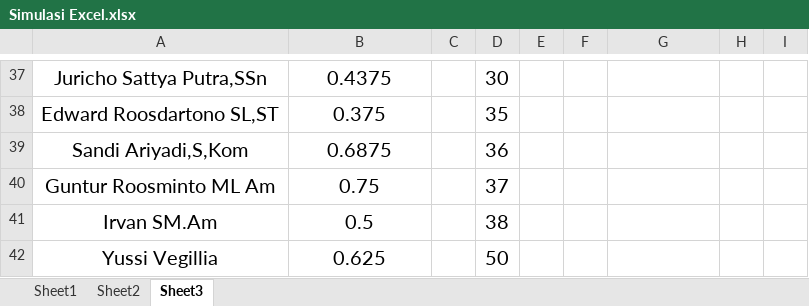
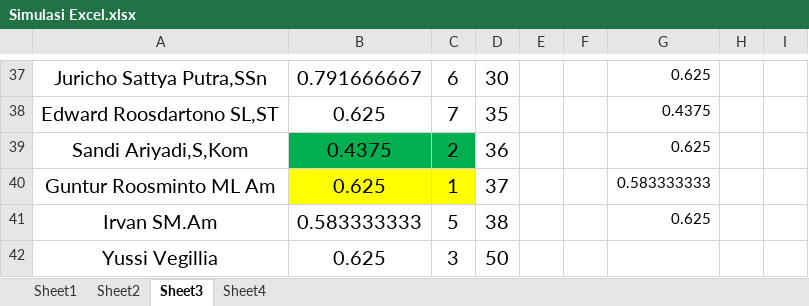
Before and after one commit to ovanzaimul/UjianMeja, an Excel workbook: MAIN/Simulasi Excel.xlsx, sheet Sheet3, drawn as a sheet; only a part is shown, gaps mark what is left out; values as stored, in another font and other column widths than the file's, no borders; charts and pictures not drawn; the diff covers the shown part only; the diff names each change by its address in the sheet, - before the commit and + after, or states it on an @@ line.

```diff
--- a/MAIN/Simulasi Excel.xlsx (sheet Sheet3)
+++ b/MAIN/Simulasi Excel.xlsx (sheet Sheet3)
+sheet tab: Sheet4
-B37: 0.4375
+B37: 0.791666667
-C37: (empty)
+C37: 6
-G37: (empty)
+G37: 0.625
-B38: 0.375
+B38: 0.625
-C38: (empty)
+C38: 7
-G38: (empty)
+G38: 0.4375
-B39: 0.6875
+B39: 0.4375
-B39:C39 fill: none
+B39:C39 fill: #00B050
-C39: (empty)
+C39: 2
-G39: (empty)
+G39: 0.625
-B40: 0.75
+B40: 0.625
-B40:C40 fill: none
+B40:C40 fill: #FFFF00
-C40: (empty)
+C40: 1
-G40: (empty)
+G40: 0.583333333
-B41: 0.5
+B41: 0.583333333
-C41: (empty)
+C41: 5
-G41: (empty)
+G41: 0.625
-C42: (empty)
+C42: 3
```
Also changed, not shown: 31 edited cells elsewhere in this sheet, charts or pictures, 57 other files.
